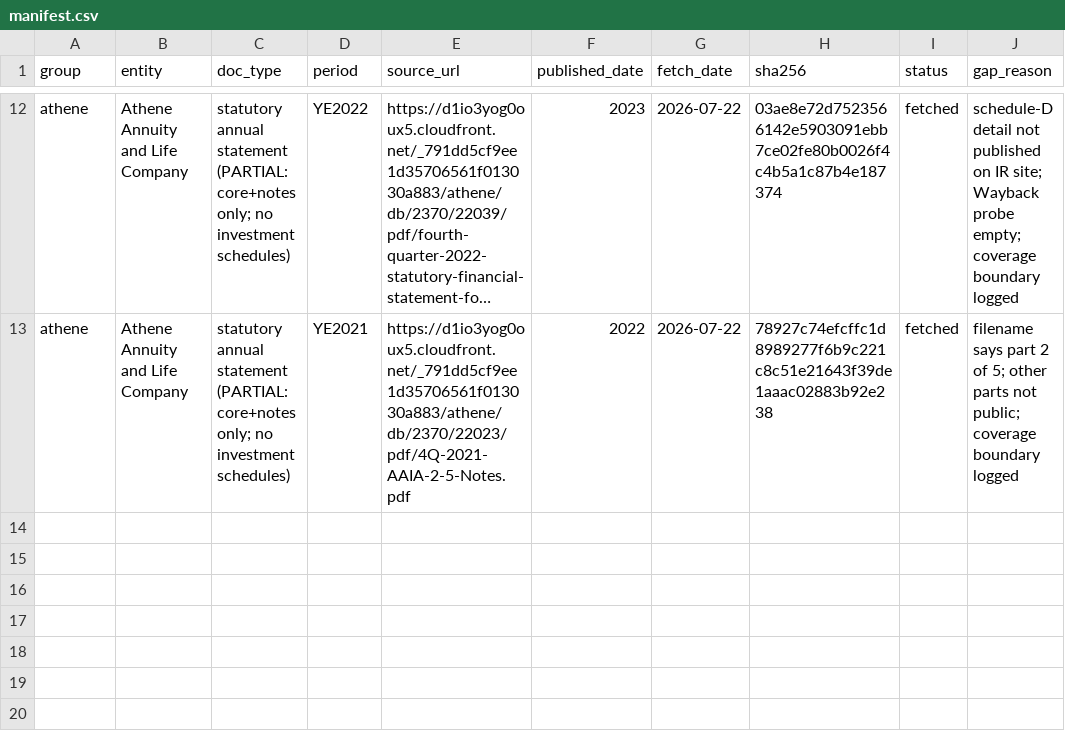
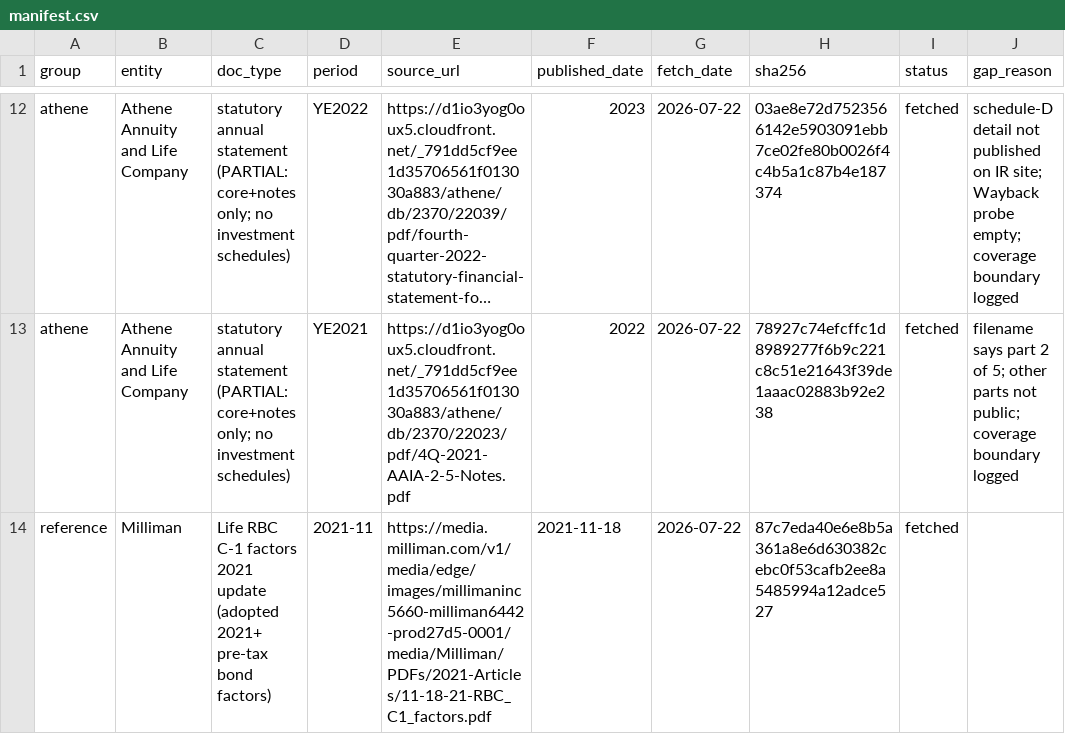
Before and after one commit to peakyragnar/credit, a CSV file: acquisition/manifest.csv, drawn as a sheet; only a part is shown, gaps mark what is left out; long unchanged cells end in …; the diff names each change by its address in the sheet, - before the commit and + after, or states it on an @@ line.

```diff
--- a/acquisition/manifest.csv
+++ b/acquisition/manifest.csv
+row 14: reference | Milliman | Life RBC C-1 factors 2021 update (adopted 2021+ pre-tax bond factors) | 2021-11 | https://media.milliman.com/v1/media/edge/images/millimaninc5660-milliman6442-prod27d5-0001/media/Milliman/PDFs/2021-Articles/11-18-21-RBC_C1_factors.pdf | 2021-11-18 | 2026-07-22 | 87c7eda40e6e8b5a361a8e6d630382cebc0f53cafb2ee8a5485994a12adce527 | fetched
```
Also changed, not shown: 7 other files.
